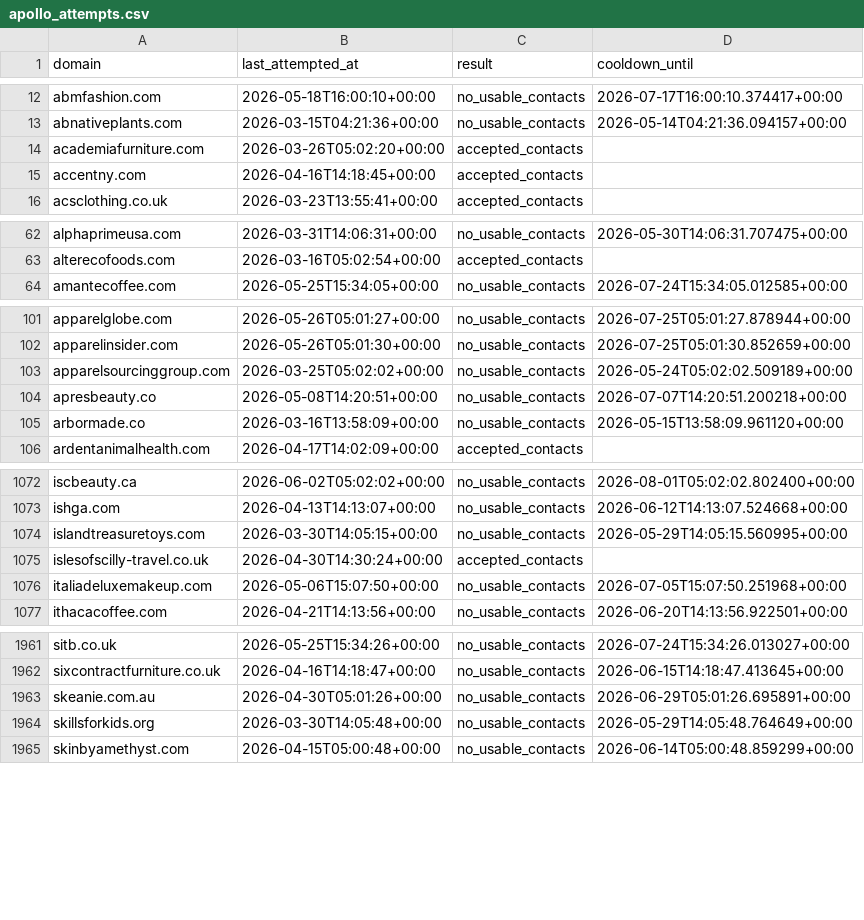
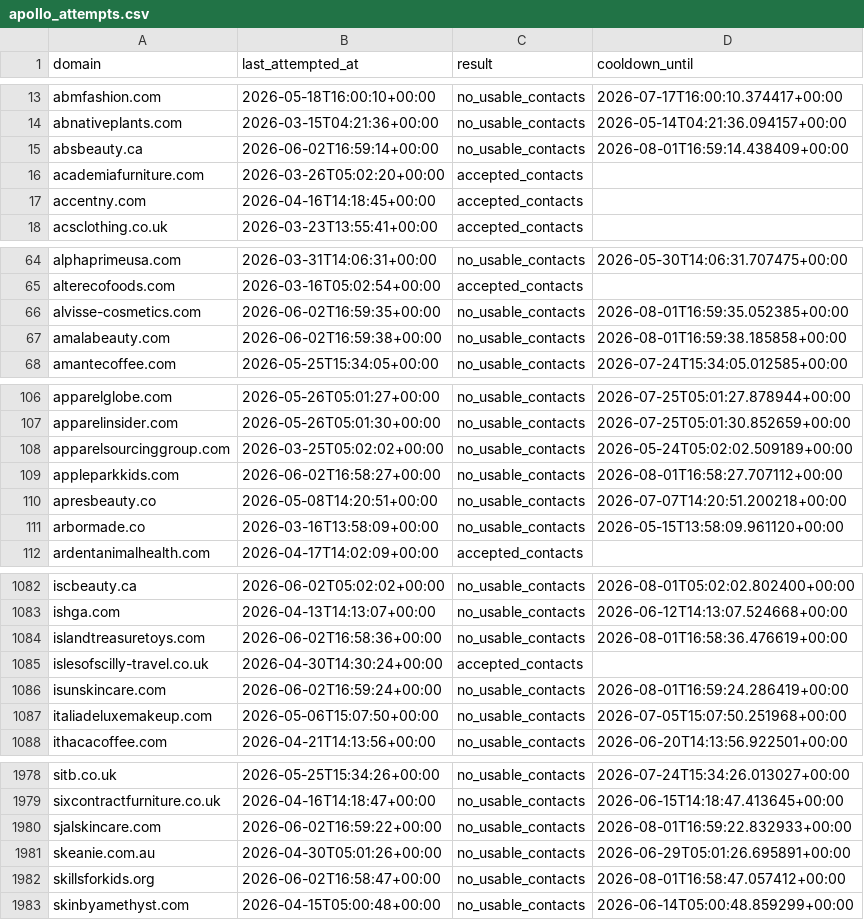
Before and after one commit to david-anata/Lead-scraper, a CSV file: state/apollo_attempts.csv, drawn as a sheet; only a part is shown, gaps mark what is left out; the diff covers the shown part only.

Commit message:
Update Apollo attempts state

```diff
--- a/state/apollo_attempts.csv
+++ b/state/apollo_attempts.csv
@@ -13,2 +14,3 @@ abmfashion.com,2026-05-18T16:00:10+00:00,no_usable_contacts,2026-07-17T16:00:10.
 abnativeplants.com,2026-03-15T04:21:36+00:00,no_usable_contacts,2026-05-14T04:21:36.094157+00:00
+absbeauty.ca,2026-06-02T16:59:14+00:00,no_usable_contacts,2026-08-01T16:59:14.438409+00:00
 academiafurniture.com,2026-03-26T05:02:20+00:00,accepted_contacts,
@@ -63,2 +65,4 @@ alphaprimeusa.com,2026-03-31T14:06:31+00:00,no_usable_contacts,2026-05-30T14:06:
 alterecofoods.com,2026-03-16T05:02:54+00:00,accepted_contacts,
+alvisse-cosmetics.com,2026-06-02T16:59:35+00:00,no_usable_contacts,2026-08-01T16:59:35.052385+00:00
+amalabeauty.com,2026-06-02T16:59:38+00:00,no_usable_contacts,2026-08-01T16:59:38.185858+00:00
 amantecoffee.com,2026-05-25T15:34:05+00:00,no_usable_contacts,2026-07-24T15:34:05.012585+00:00
@@ -103,2 +108,3 @@ apparelinsider.com,2026-05-26T05:01:30+00:00,no_usable_contacts,2026-07-25T05:01
 apparelsourcinggroup.com,2026-03-25T05:02:02+00:00,no_usable_contacts,2026-05-24T05:02:02.509189+00:00
+appleparkkids.com,2026-06-02T16:58:27+00:00,no_usable_contacts,2026-08-01T16:58:27.707112+00:00
 apresbeauty.co,2026-05-08T14:20:51+00:00,no_usable_contacts,2026-07-07T14:20:51.200218+00:00
@@ -1073,4 +1083,5 @@ iscbeauty.ca,2026-06-02T05:02:02+00:00,no_usable_contacts,2026-08-01T05:02:02.80
 ishga.com,2026-04-13T14:13:07+00:00,no_usable_contacts,2026-06-12T14:13:07.524668+00:00
-islandtreasuretoys.com,2026-03-30T14:05:15+00:00,no_usable_contacts,2026-05-29T14:05:15.560995+00:00
+islandtreasuretoys.com,2026-06-02T16:58:36+00:00,no_usable_contacts,2026-08-01T16:58:36.476619+00:00
 islesofscilly-travel.co.uk,2026-04-30T14:30:24+00:00,accepted_contacts,
+isunskincare.com,2026-06-02T16:59:24+00:00,no_usable_contacts,2026-08-01T16:59:24.286419+00:00
 italiadeluxemakeup.com,2026-05-06T15:07:50+00:00,no_usable_contacts,2026-07-05T15:07:50.251968+00:00
@@ -1962,4 +1979,5 @@ sitb.co.uk,2026-05-25T15:34:26+00:00,no_usable_contacts,2026-07-24T15:34:26.0130
 sixcontractfurniture.co.uk,2026-04-16T14:18:47+00:00,no_usable_contacts,2026-06-15T14:18:47.413645+00:00
+sjalskincare.com,2026-06-02T16:59:22+00:00,no_usable_contacts,2026-08-01T16:59:22.832933+00:00
 skeanie.com.au,2026-04-30T05:01:26+00:00,no_usable_contacts,2026-06-29T05:01:26.695891+00:00
-skillsforkids.org,2026-03-30T14:05:48+00:00,no_usable_contacts,2026-05-29T14:05:48.764649+00:00
+skillsforkids.org,2026-06-02T16:58:47+00:00,no_usable_contacts,2026-08-01T16:58:47.057412+00:00
 skinbyamethyst.com,2026-04-15T05:00:48+00:00,no_usable_contacts,2026-06-14T05:00:48.859299+00:00
```
Also changed, not shown: 17 added rows and 37 edited cells elsewhere in this file.
